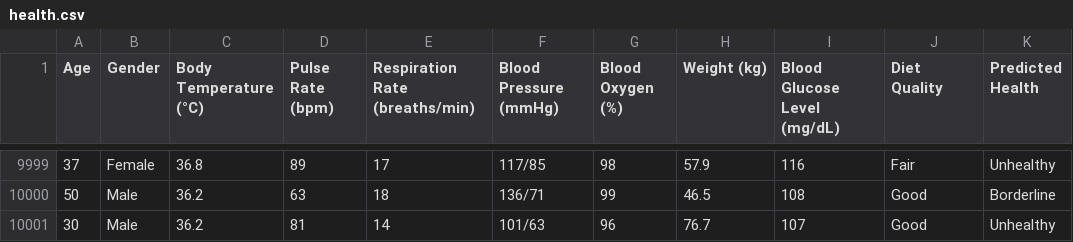
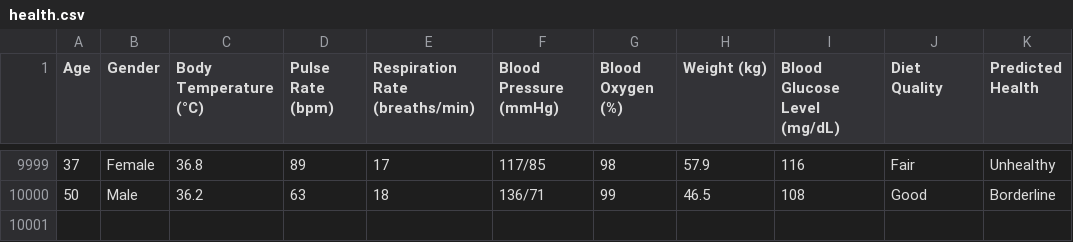
Before and after one commit to AqueeqAzam/data-science-and-machine-learning-datasets, a CSV file: health.csv, drawn as a sheet; only a part is shown, gaps mark what is left out; the diff names each change by its address in the sheet, - before the commit and + after, or states it on an @@ line.

Commit message:
Update health.csv

```diff
--- a/health.csv
+++ b/health.csv
-row 10001: 30 | Male | 36.2 | 81 | 14 | 101/63 | 96 | 76.7 | 107 | Good | Unhealthy
```
